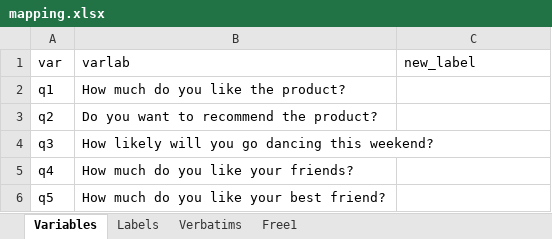
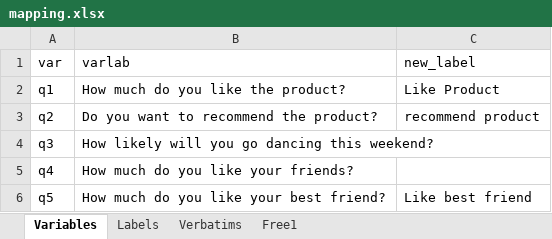
Before and after one commit to urswilke/datadaptor, an Excel workbook: inst/extdata/mapping.xlsx, sheet Variables, drawn as a sheet; values as stored, in another font and other column widths than the file's, no borders; the diff names each change by its address in the sheet, - before the commit and + after, or states it on an @@ line.

```diff
--- a/inst/extdata/mapping.xlsx (sheet Variables)
+++ b/inst/extdata/mapping.xlsx (sheet Variables)
-C2 (new_label): (empty)
+C2 (new_label): Like Product
-C3 (new_label): (empty)
+C3 (new_label): recommend product
-C6 (new_label): (empty)
+C6 (new_label): Like best friend
```
Also changed, not shown: sheet Verbatims, sheet Labels, 2 other files.
